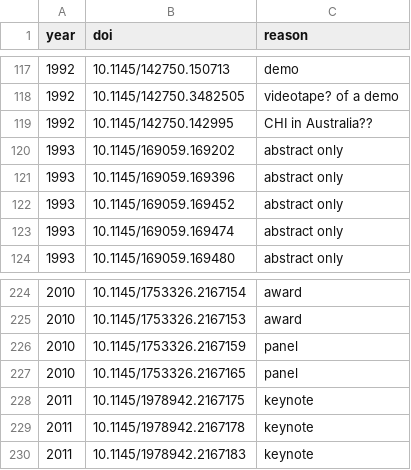
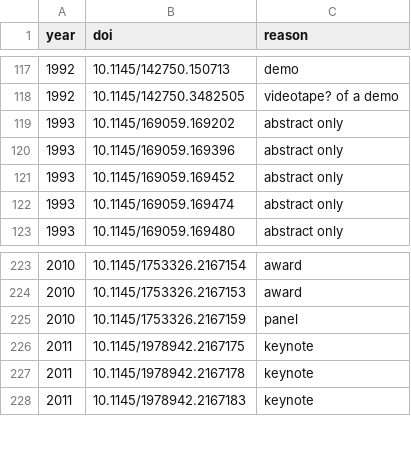
Before and after one commit to henningpohl/CHI-Metadata, a CSV file: scraping/exclude_list.csv, drawn as a sheet; only a part is shown, gaps mark what is left out; the diff names each change by its address in the sheet, - before the commit and + after, or states it on an @@ line.

Commit message:
removed 2 duplicates from exclude list

```diff
--- a/scraping/exclude_list.csv
+++ b/scraping/exclude_list.csv
-row 119: 1992 | 10.1145/142750.142995 | CHI in Australia??
-row 227: 2010 | 10.1145/1753326.2167165 | panel
```
